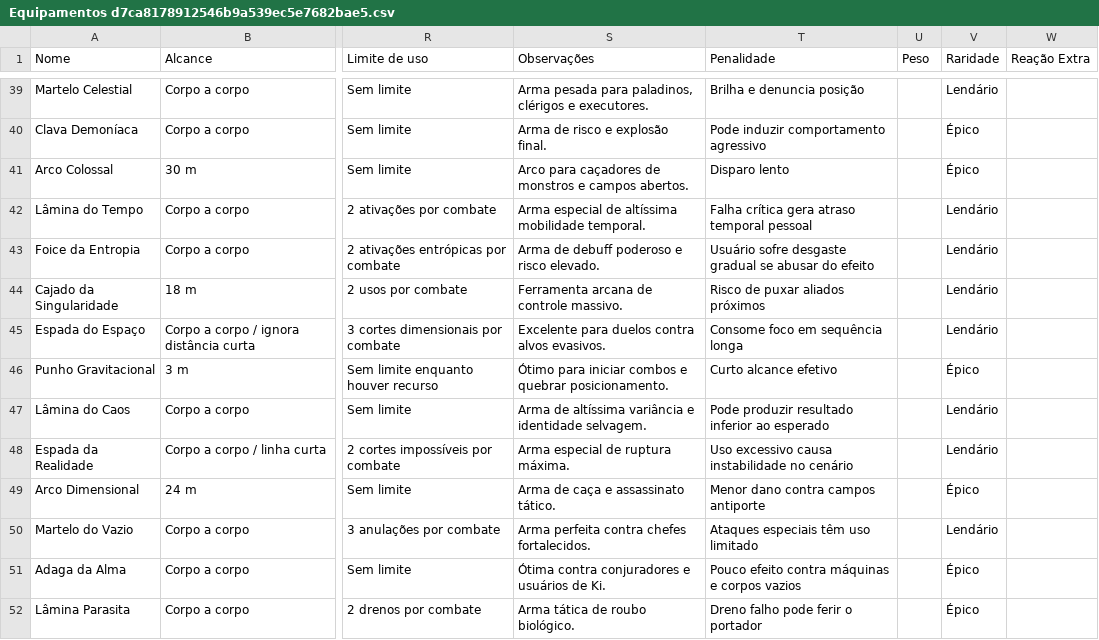
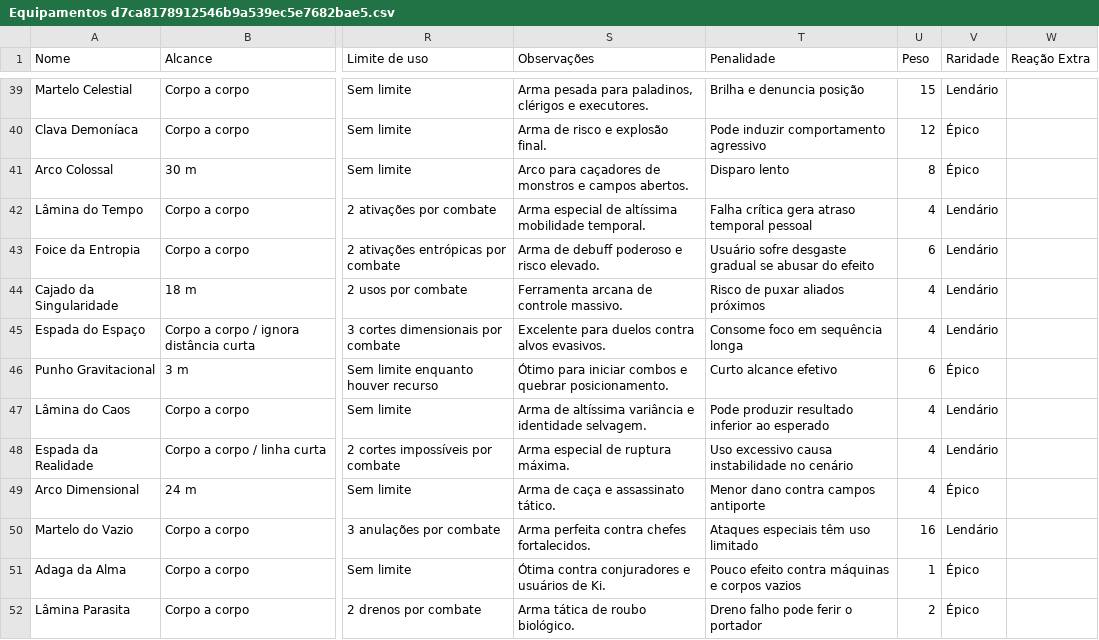
Before and after one commit to CiborgLuiz/Site-sistema-Desordem, a CSV file: Sistema/DESORDEM/Itens/Equipamentos d7ca8178912546b9a539ec5e7682bae5.csv, drawn as a sheet; only a part is shown, gaps mark what is left out; the diff covers the shown part only; the diff names each change by its address in the sheet, - before the commit and + after, or states it on an @@ line.

Commit message:
Melhorias de peso e carga maxima

```diff
--- a/Sistema/DESORDEM/Itens/Equipamentos d7ca8178912546b9a539ec5e7682bae5.csv
+++ b/Sistema/DESORDEM/Itens/Equipamentos d7ca8178912546b9a539ec5e7682bae5.csv
-U39 (Peso): (empty)
+U39 (Peso): 15
-U40 (Peso): (empty)
+U40 (Peso): 12
-U41 (Peso): (empty)
+U41 (Peso): 8
-U42 (Peso): (empty)
+U42 (Peso): 4
-U43 (Peso): (empty)
+U43 (Peso): 6
-U44:U45 (Peso): (empty)
+U44:U45 (Peso): 4
-U46 (Peso): (empty)
+U46 (Peso): 6
-U47:U49 (Peso): (empty)
+U47:U49 (Peso): 4
-U50 (Peso): (empty)
+U50 (Peso): 16
-U51 (Peso): (empty)
+U51 (Peso): 1
-U52 (Peso): (empty)
+U52 (Peso): 2
```
Also changed, not shown: 123 edited cells elsewhere in this file, 2 other files.
